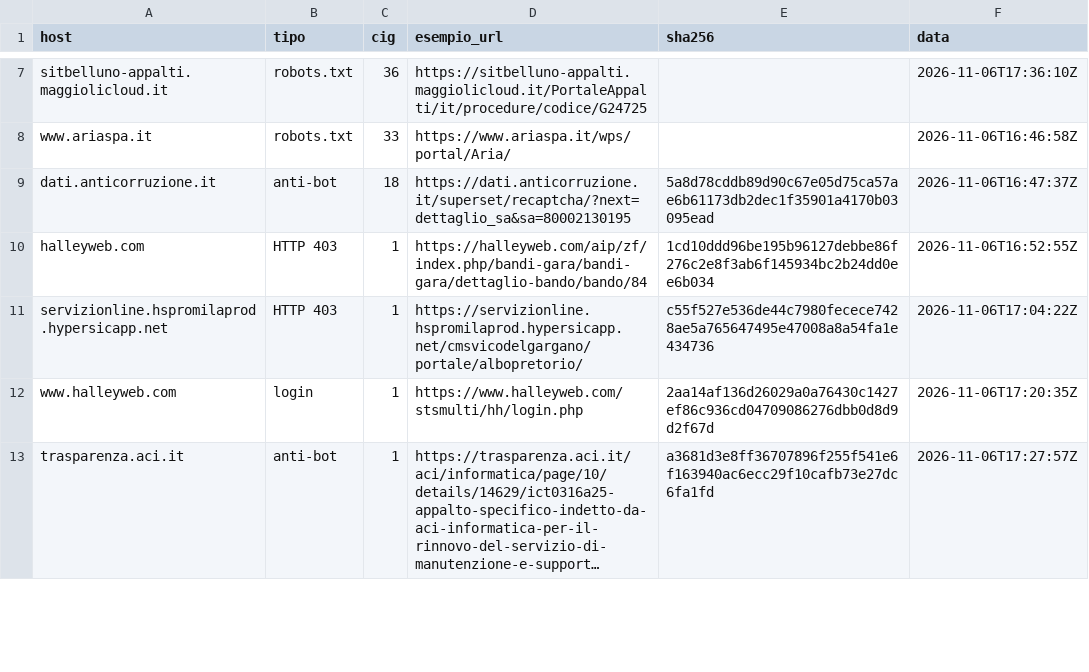
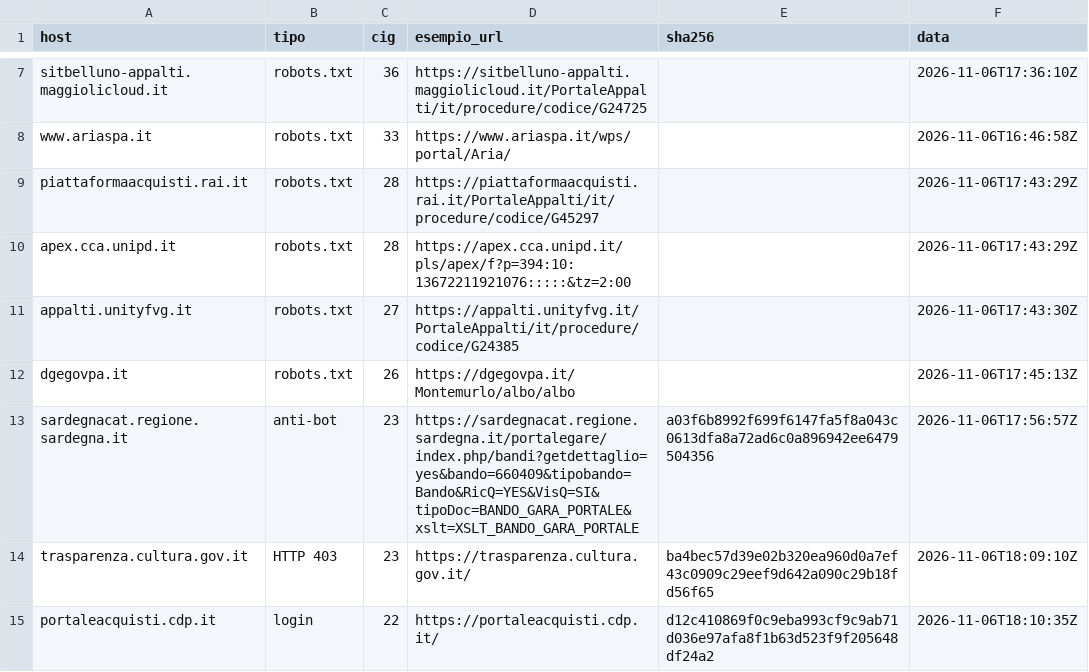
Before and after one commit to mxmap-it/analisi-spesa-ict, a CSV file: esiti/2026-11-07/acquisizione/residuo-s6-blocchi.csv, drawn as a sheet; only a part is shown, gaps mark what is left out; the shorter side is filled out with more unchanged rows; long unchanged cells end in …; the diff covers the shown part only.

```diff
--- a/esiti/2026-11-07/acquisizione/residuo-s6-blocchi.csv
+++ b/esiti/2026-11-07/acquisizione/residuo-s6-blocchi.csv
@@ -8 +8,8 @@ sitbelluno-appalti.maggiolicloud.it,robots.txt,36,https://sitbelluno-appalti.mag
 www.ariaspa.it,robots.txt,33,https://www.ariaspa.it/wps/portal/Aria/,,2026-11-06T16:46:58Z
+piattaformaacquisti.rai.it,robots.txt,28,https://piattaformaacquisti.rai.it/PortaleAppalti/it/procedure/codice/G45297,,2026-11-06T17:43:29Z
+apex.cca.unipd.it,robots.txt,28,https://apex.cca.unipd.it/pls/apex/f?p=394:10:13672211921076:::::&tz=2:00,,2026-11-06T17:43:29Z
+appalti.unityfvg.it,robots.txt,27,https://appalti.unityfvg.it/PortaleAppalti/it/procedure/codice/G24385,,2026-11-06T17:43:30Z
+dgegovpa.it,robots.txt,26,https://dgegovpa.it/Montemurlo/albo/albo,,2026-11-06T17:45:13Z
+sardegnacat.regione.sardegna.it,anti-bot,23,https://sardegnacat.regione.sardegna.it/portalegare/index.php/bandi?getdettaglio=yes&bando=660409&tipobando=Bando&RicQ=YES&VisQ=SI&tipoDoc=BANDO_GARA_PORTALE&xslt=XSLT_BANDO_GARA_PORTALE,a03f6b8992f699f6147fa5f8a043c0613dfa8a72ad6c0a896942ee6479504356,2026-11-06T17:56:57Z
+trasparenza.cultura.gov.it,HTTP 403,23,https://trasparenza.cultura.gov.it/,ba4bec57d39e02b320ea960d0a7ef43c0909c29eef9d642a090c29b18fd56f65,2026-11-06T18:09:10Z
+portaleacquisti.cdp.it,login,22,https://portaleacquisti.cdp.it/,d12c410869f0c9eba993cf9c9ab71d036e97afa8f1b63d523f9f205648df24a2,2026-11-06T18:10:35Z
```
Also changed, not shown: 6 added rows elsewhere in this file, esiti/2026-11-07/acquisizione/residuo-s6.csv, 5 other files.
